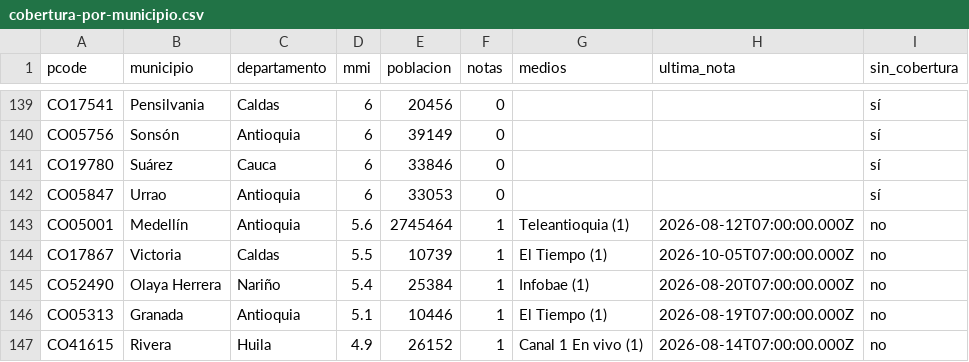
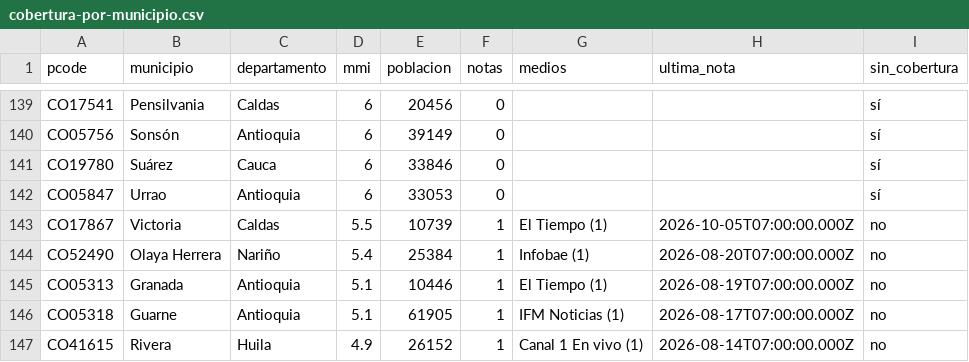
Before and after one commit to YesidAlmanzaGamba/report_cali, a CSV file: data/export/cobertura-por-municipio.csv, drawn as a sheet; only a part is shown, gaps mark what is left out; the diff covers the shown part only.

```diff
--- a/data/export/cobertura-por-municipio.csv
+++ b/data/export/cobertura-por-municipio.csv
@@ -142,3 +142,2 @@ CO19780,Suárez,Cauca,6,33846,0,,,sí
 CO05847,Urrao,Antioquia,6,33053,0,,,sí
-CO05001,Medellín,Antioquia,5.6,2745464,1,Teleantioquia (1),2026-08-12T07:00:00.000Z,no
 CO17867,Victoria,Caldas,5.5,10739,1,El Tiempo (1),2026-10-05T07:00:00.000Z,no
@@ -146,2 +145,3 @@ CO52490,Olaya Herrera,Nariño,5.4,25384,1,Infobae (1),2026-08-20T07:00:00.000Z,n
 CO05313,Granada,Antioquia,5.1,10446,1,El Tiempo (1),2026-08-19T07:00:00.000Z,no
+CO05318,Guarne,Antioquia,5.1,61905,1,IFM Noticias (1),2026-08-17T07:00:00.000Z,no
 CO41615,Rivera,Huila,4.9,26152,1,Canal 1 En vivo (1),2026-08-14T07:00:00.000Z,no
```
Also changed, not shown: 1 added row, 2 removed rows and 34 edited cells elsewhere in this file, 5 other files.
